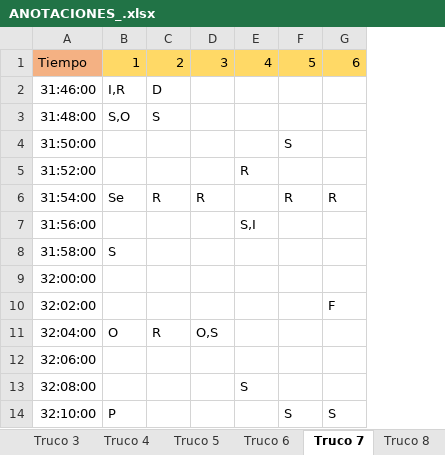
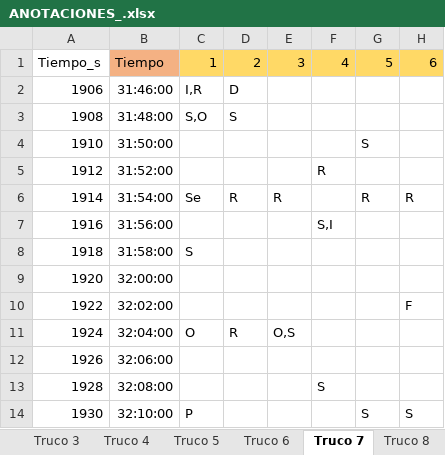
Before and after one commit to davidbestue/laugh_clap, an Excel workbook: ANOTACIONES_.xlsx, sheet Truco 7, drawn as a sheet; only a part is shown; values as stored, in another font and other column widths than the file's, no borders; the diff names each change by its address in the sheet, - before the commit and + after, or states it on an @@ line.

```diff
--- a/ANOTACIONES_.xlsx (sheet Truco 7)
+++ b/ANOTACIONES_.xlsx (sheet Truco 7)
+column A, rows 1-14: Tiempo_s | 1906 | 1908 | 1910 | 1912 | 1914 | 1916 | 1918 | 1920 | 1922 | 1924 | 1926 | 1928 | 1930
```
Also changed, not shown: sheet Truco 1, sheet Truco 3, sheet Truco 5, sheet Truco 4, sheet Truco 2, sheet Truco 8, 1 more sheet, formulas that keep their value, 1 other file.
